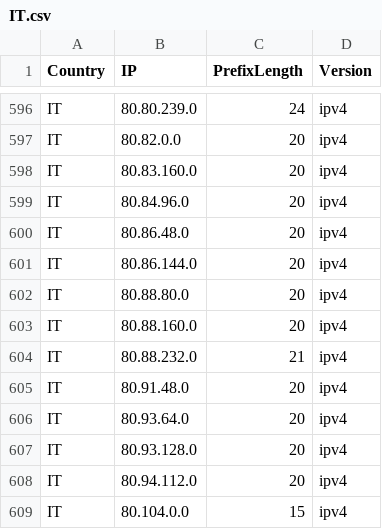
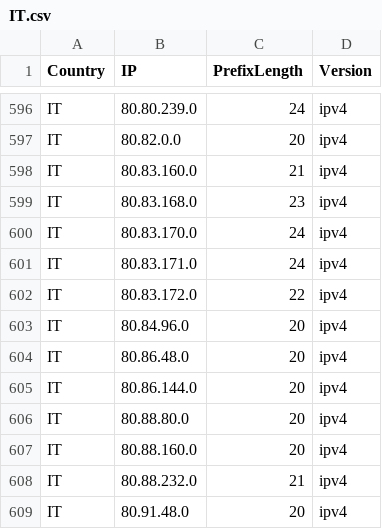
Before and after one commit to HotCakeX/Official-IANA-IP-blocks, a CSV file: CSV/IPV4/IT.csv, drawn as a sheet; only a part is shown, gaps mark what is left out; the shorter side is filled out with more unchanged rows.

```diff
--- a/CSV/IPV4/IT.csv
+++ b/CSV/IPV4/IT.csv
@@ -597,3 +597,7 @@ IT,80.80.239.0,24,ipv4
 IT,80.82.0.0,20,ipv4
-IT,80.83.160.0,20,ipv4
+IT,80.83.160.0,21,ipv4
+IT,80.83.168.0,23,ipv4
+IT,80.83.170.0,24,ipv4
+IT,80.83.171.0,24,ipv4
+IT,80.83.172.0,22,ipv4
 IT,80.84.96.0,20,ipv4
```
Also changed, not shown: CSV/IPV4/AR.csv, CSV/IPV4/BR.csv, 45 other files.
